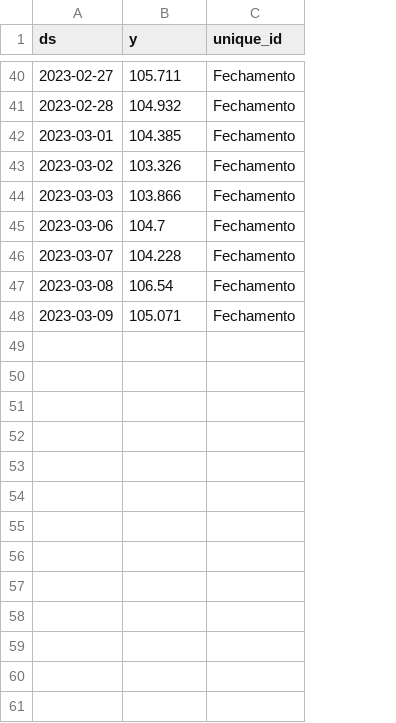
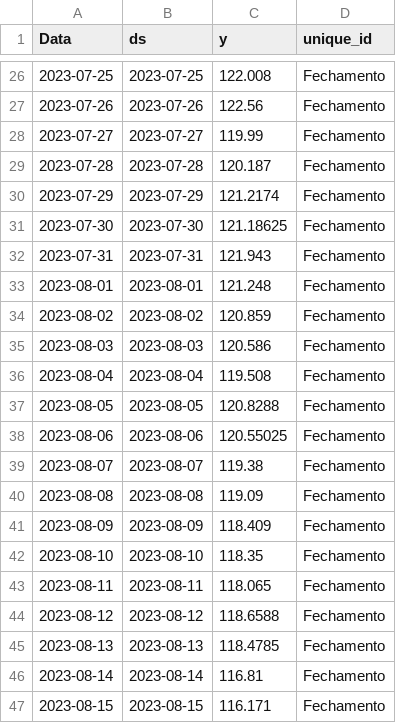
Before and after one commit to MCardosoDev/Tech_Challenge_Fase2, a CSV file: test.csv, drawn as a sheet; only a part is shown, gaps mark what is left out; addresses are those after the commit; the diff covers the shown part only; the diff names each change by its address in the sheet, - before the commit and + after, or states it on an @@ line.

```diff
--- a/test.csv
+++ b/test.csv
+column A (Data), row 26: 2023-07-25; row 29: 2023-07-28; row 31: 2023-07-30; rows 34-35: 2023-08-02 | 2023-08-03; rows 38-41: 2023-08-06 | 2023-08-07 | 2023-08-08 | 2023-08-09
-B26 (ds): 2023-02-27
+B26 (ds): 2023-07-25
-C26 (y): 105.711
+C26 (y): 122.008
+row 27: 2023-07-26 | 2023-07-26 | 122.56 | Fechamento
+row 28: 2023-07-27 | 2023-07-27 | 119.99 | Fechamento
-B29 (ds): 2023-02-28
+B29 (ds): 2023-07-28
-C29 (y): 104.932
+C29 (y): 120.187
+row 30: 2023-07-29 | 2023-07-29 | 121.2174 | Fechamento
-B31 (ds): 2023-03-01
+B31 (ds): 2023-07-30
-C31 (y): 104.385
+C31 (y): 121.18625
+row 32: 2023-07-31 | 2023-07-31 | 121.943 | Fechamento
+row 33: 2023-08-01 | 2023-08-01 | 121.248 | Fechamento
-B34 (ds): 2023-03-02
+B34 (ds): 2023-08-02
-C34 (y): 103.326
+C34 (y): 120.859
-B35 (ds): 2023-03-03
+B35 (ds): 2023-08-03
-C35 (y): 103.866
+C35 (y): 120.586
+row 36: 2023-08-04 | 2023-08-04 | 119.508 | Fechamento
+row 37: 2023-08-05 | 2023-08-05 | 120.8288 | Fechamento
-B38 (ds): 2023-03-06
+B38 (ds): 2023-08-06
-C38 (y): 104.7
+C38 (y): 120.55025
-B39 (ds): 2023-03-07
+B39 (ds): 2023-08-07
-C39 (y): 104.228
+C39 (y): 119.38
-B40 (ds): 2023-03-08
+B40 (ds): 2023-08-08
-C40 (y): 106.54
+C40 (y): 119.09
-B41 (ds): 2023-03-09
+B41 (ds): 2023-08-09
-C41 (y): 105.071
+C41 (y): 118.409
+row 42: 2023-08-10 | 2023-08-10 | 118.35 | Fechamento
+row 43: 2023-08-11 | 2023-08-11 | 118.065 | Fechamento
+row 44: 2023-08-12 | 2023-08-12 | 118.6588 | Fechamento
+row 45: 2023-08-13 | 2023-08-13 | 118.4785 | Fechamento
+row 46: 2023-08-14 | 2023-08-14 | 116.81 | Fechamento
+row 47: 2023-08-15 | 2023-08-15 | 116.171 | Fechamento
```
Also changed, not shown: 5 added rows, 19 removed rows and 38 edited cells elsewhere in this file, Data/Errors.csv, df.csv, 14 other files.
